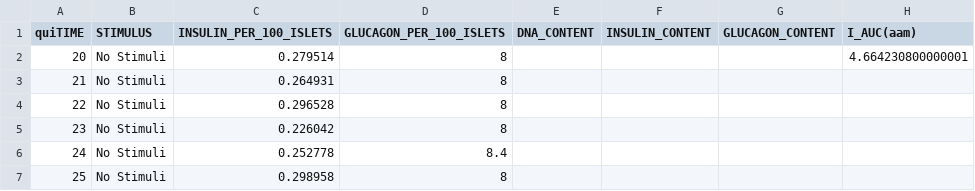
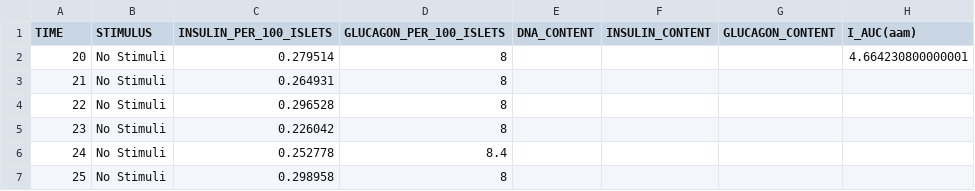
Before and after one commit to faryabiLab/hpap-public, a CSV file: assets/perifusion/HPAP-219_Perifusion_data.csv, drawn as a sheet; only a part is shown; the diff names each change by its address in the sheet, - before the commit and + after, or states it on an @@ line.

Commit message:
removed text added by accident to column

```diff
--- a/assets/perifusion/HPAP-219_Perifusion_data.csv
+++ b/assets/perifusion/HPAP-219_Perifusion_data.csv
-A1: quiTIME
+A1: TIME
```
